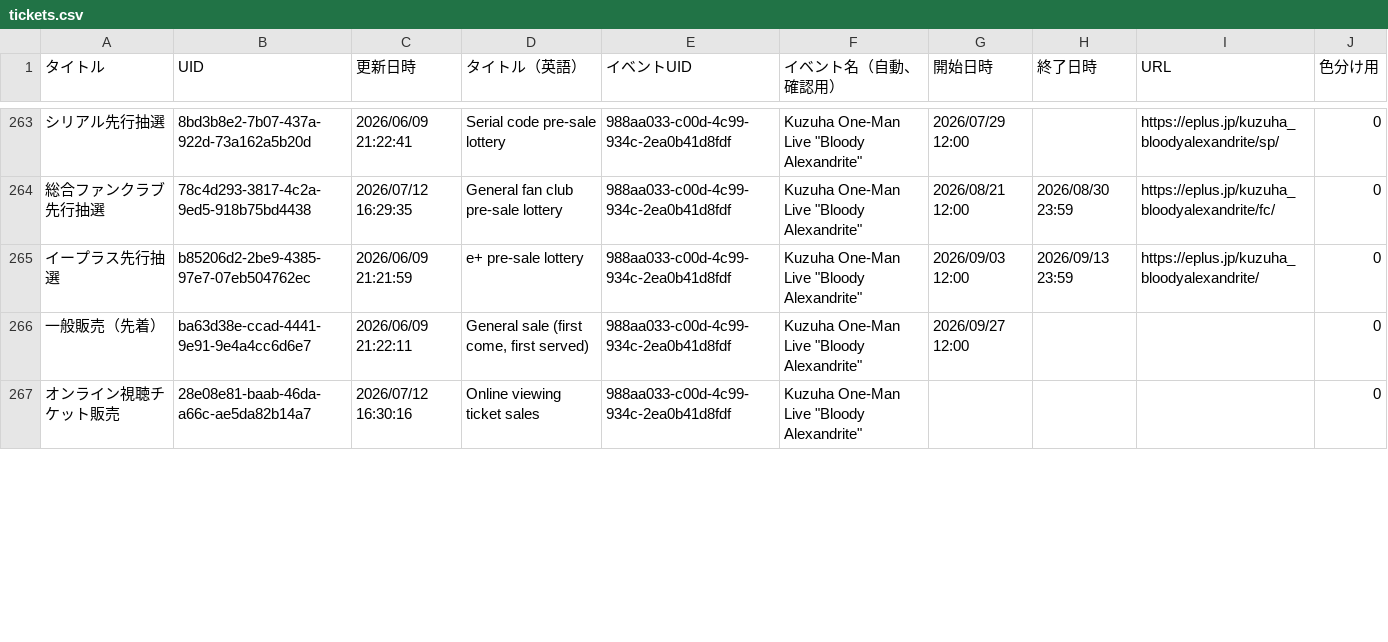
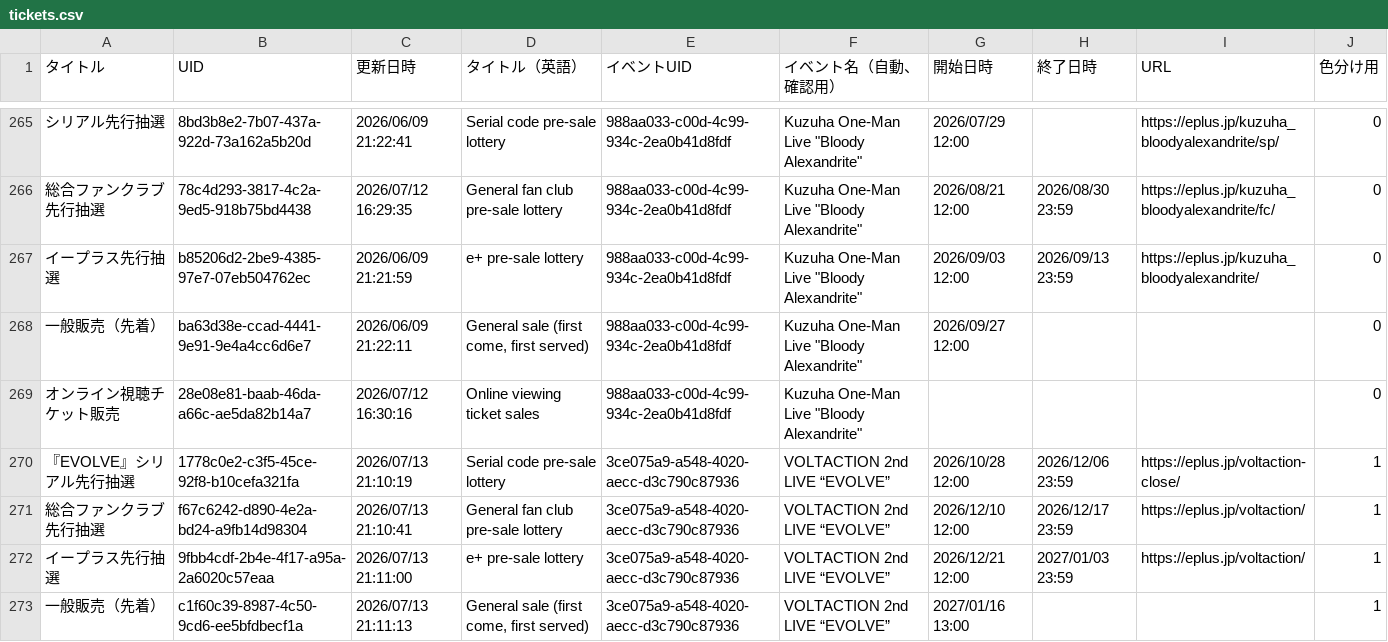
Before and after one commit to magicien/Nij.iCal, a CSV file: docs/data/tickets.csv, drawn as a sheet; only a part is shown, gaps mark what is left out; the diff covers the shown part only; the diff names each change by its address in the sheet, - before the commit and + after, or states it on an @@ line.

```diff
--- a/docs/data/tickets.csv
+++ b/docs/data/tickets.csv
+row 270: 『EVOLVE』シリアル先行抽選 | 1778c0e2-c3f5-45ce-92f8-b10cefa321fa | 2026/07/13 21:10:19 | Serial code pre-sale lottery | 3ce075a9-a548-4020-aecc-d3c790c87936 | VOLTACTION 2nd LIVE “EVOLVE” | 2026/10/28 12:00 | 2026/12/06 23:59 | https://eplus.jp/voltaction-close/ | 1
+row 271: 総合ファンクラブ先行抽選 | f67c6242-d890-4e2a-bd24-a9fb14d98304 | 2026/07/13 21:10:41 | General fan club pre-sale lottery | 3ce075a9-a548-4020-aecc-d3c790c87936 | VOLTACTION 2nd LIVE “EVOLVE” | 2026/12/10 12:00 | 2026/12/17 23:59 | https://eplus.jp/voltaction/ | 1
+row 272: イープラス先行抽選 | 9fbb4cdf-2b4e-4f17-a95a-2a6020c57eaa | 2026/07/13 21:11:00 | e+ pre-sale lottery | 3ce075a9-a548-4020-aecc-d3c790c87936 | VOLTACTION 2nd LIVE “EVOLVE” | 2026/12/21 12:00 | 2027/01/03 23:59 | https://eplus.jp/voltaction/ | 1
+row 273: 一般販売（先着） | c1f60c39-8987-4c50-9cd6-ee5bfdbecf1a | 2026/07/13 21:11:13 | General sale (first come, first served) | 3ce075a9-a548-4020-aecc-d3c790c87936 | VOLTACTION 2nd LIVE “EVOLVE” | 2027/01/16 13:00 |  |  | 1
```
Also changed, not shown: 5 added rows and 4 edited cells elsewhere in this file, docs/data/events.csv, 18 other files.
